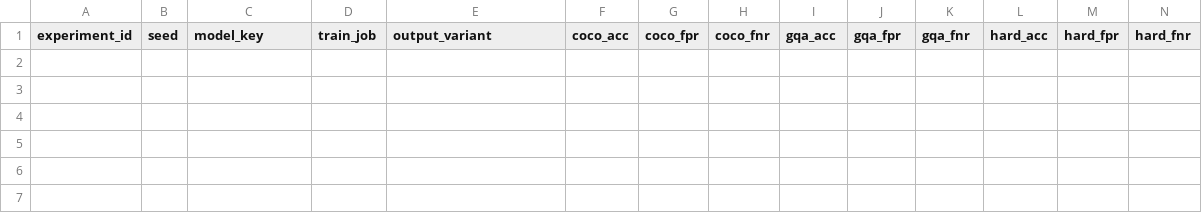
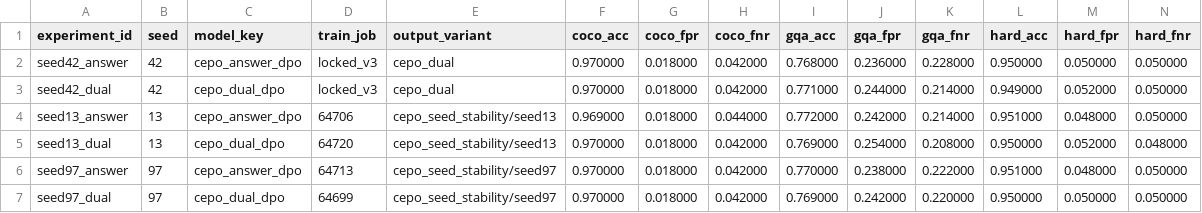
Before and after one commit to DAntyNoel/CVPR-submission, a CSV file: v2/tasks/review-convergence-experiments/results/seed_stability/metrics.csv, drawn as a sheet; only a part is shown; rows hold the shown columns only; the diff names each change by its address in the sheet, - before the commit and + after, or states it on an @@ line.

```diff
--- a/v2/tasks/review-convergence-experiments/results/seed_stability/metrics.csv
+++ b/v2/tasks/review-convergence-experiments/results/seed_stability/metrics.csv
+row 2: seed42_answer | 42 | cepo_answer_dpo | locked_v3 | cepo_dual | 0.970000 | 0.018000 | 0.042000 | 0.768000 | 0.236000 | 0.228000 | 0.950000 | 0.050000 | 0.050000
+row 3: seed42_dual | 42 | cepo_dual_dpo | locked_v3 | cepo_dual | 0.970000 | 0.018000 | 0.042000 | 0.771000 | 0.244000 | 0.214000 | 0.949000 | 0.052000 | 0.050000
+row 4: seed13_answer | 13 | cepo_answer_dpo | 64706 | cepo_seed_stability/seed13 | 0.969000 | 0.018000 | 0.044000 | 0.772000 | 0.242000 | 0.214000 | 0.951000 | 0.048000 | 0.050000
+row 5: seed13_dual | 13 | cepo_dual_dpo | 64720 | cepo_seed_stability/seed13 | 0.970000 | 0.018000 | 0.042000 | 0.769000 | 0.254000 | 0.208000 | 0.950000 | 0.052000 | 0.048000
+row 6: seed97_answer | 97 | cepo_answer_dpo | 64713 | cepo_seed_stability/seed97 | 0.970000 | 0.018000 | 0.042000 | 0.770000 | 0.238000 | 0.222000 | 0.951000 | 0.048000 | 0.050000
+row 7: seed97_dual | 97 | cepo_dual_dpo | 64699 | cepo_seed_stability/seed97 | 0.970000 | 0.018000 | 0.042000 | 0.769000 | 0.242000 | 0.220000 | 0.950000 | 0.050000 | 0.050000
```
Also changed, not shown: 6 other files.
